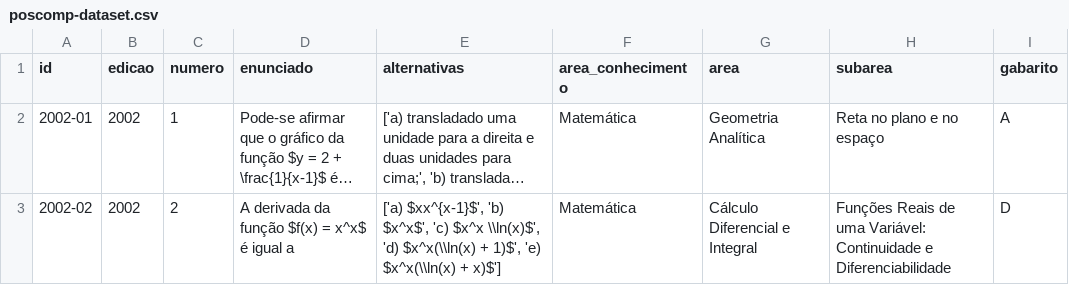
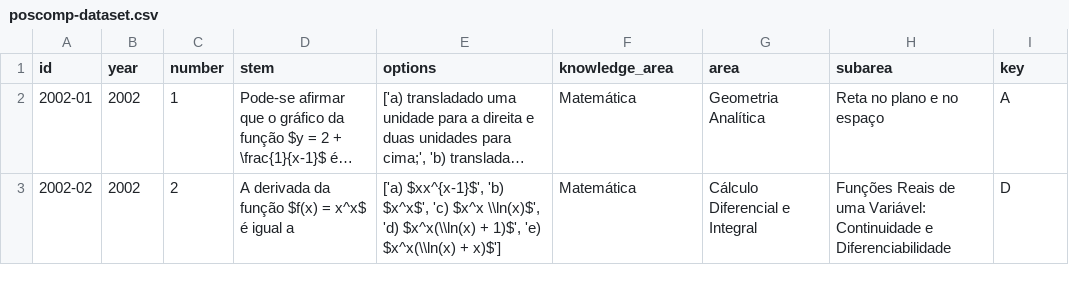
Before and after one commit to Agents4Good/POSCOMP-RAG, a CSV file: app/data/poscomp-dataset.csv, drawn as a sheet; only a part is shown; long unchanged cells end in …; the diff names each change by its address in the sheet, - before the commit and + after, or states it on an @@ line.

Commit message:
Update column names

```diff
--- a/app/data/poscomp-dataset.csv
+++ b/app/data/poscomp-dataset.csv
-B1: edicao
+B1: year
-C1: numero
+C1: number
-D1: enunciado
+D1: stem
-E1: alternativas
+E1: options
-F1: area_conhecimento
+F1: knowledge_area
-I1: gabarito
+I1: key
```
